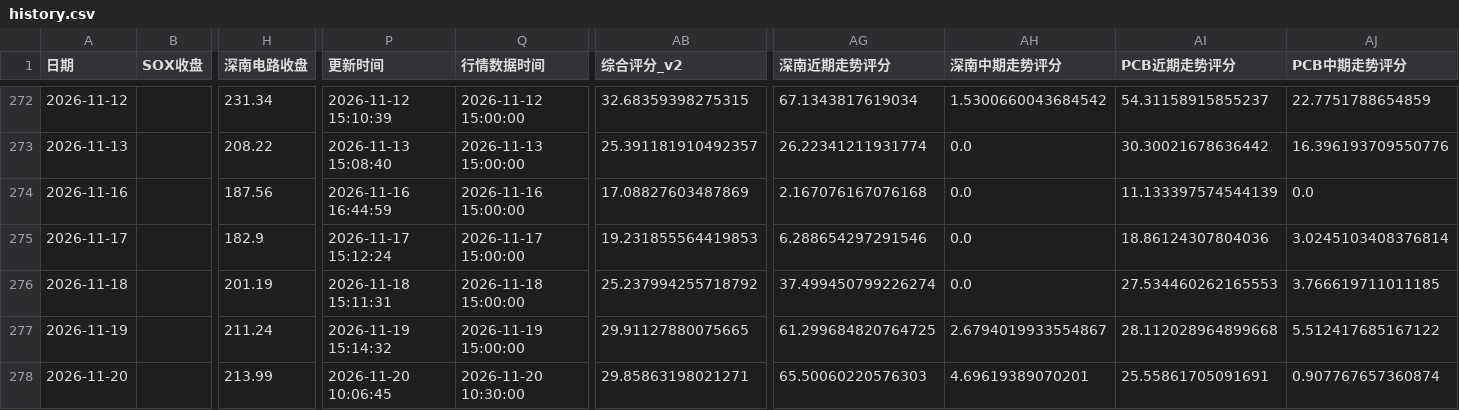
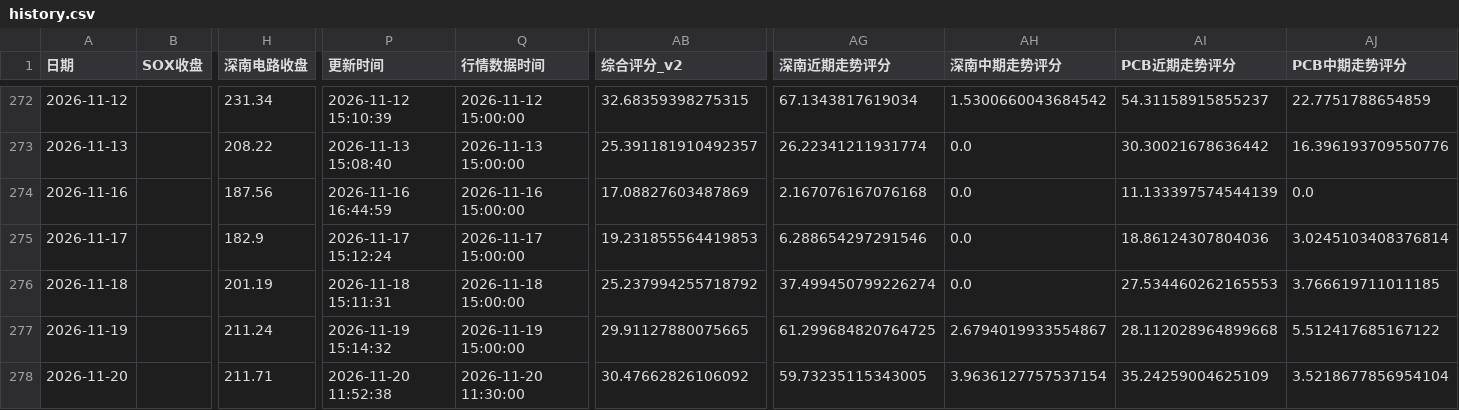
Before and after one commit to yuxzhang1987-maker/shennan-score-dashboard, a CSV file: data/history.csv, drawn as a sheet; only a part is shown, gaps mark what is left out; the diff names each change by its address in the sheet, - before the commit and + after, or states it on an @@ line.

```diff
--- a/data/history.csv
+++ b/data/history.csv
-H278 (深南电路收盘): 213.99
+H278 (深南电路收盘): 211.71
-P278 (更新时间): 2026-11-20 10:06:45
+P278 (更新时间): 2026-11-20 11:52:38
-Q278 (行情数据时间): 2026-11-20 10:30:00
+Q278 (行情数据时间): 2026-11-20 11:30:00
-AB278 (综合评分_v2): 29.85863198021271
+AB278 (综合评分_v2): 30.47662826106092
-AG278 (深南近期走势评分): 65.50060220576303
+AG278 (深南近期走势评分): 59.73235115343005
-AH278 (深南中期走势评分): 4.69619389070201
+AH278 (深南中期走势评分): 3.9636127757537154
-AI278 (PCB近期走势评分): 25.55861705091691
+AI278 (PCB近期走势评分): 35.24259004625109
-AJ278 (PCB中期走势评分): 0.907767657360874
+AJ278 (PCB中期走势评分): 3.5218677856954104
```
Also changed, not shown: data/hourly_history.csv, data/quant_factor_history.csv, 3 other files.
